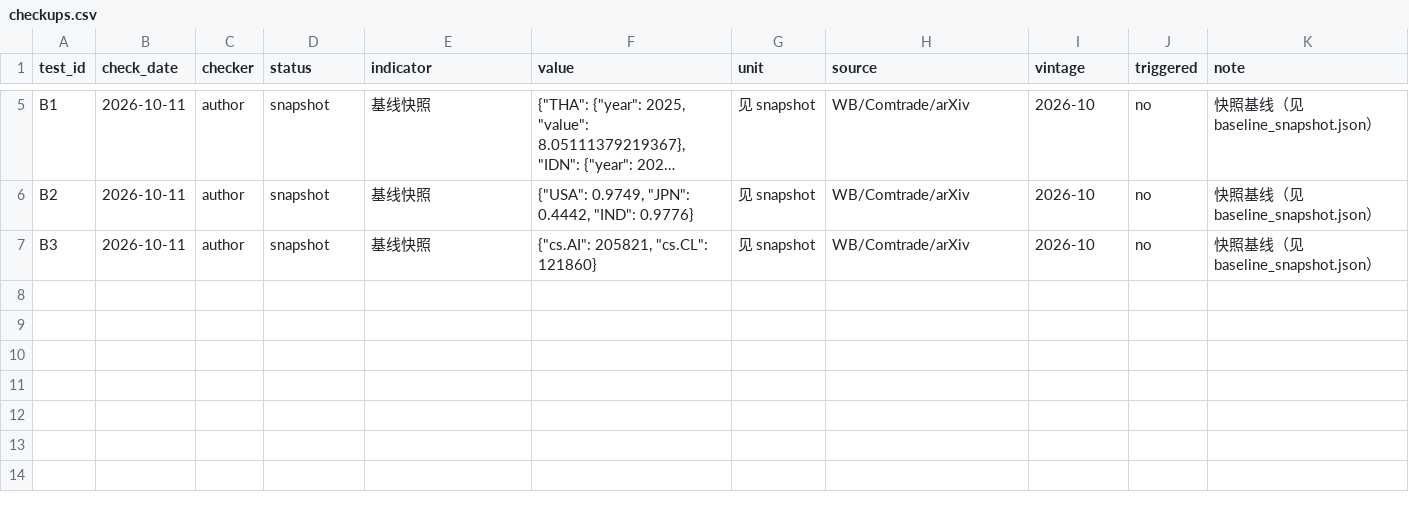
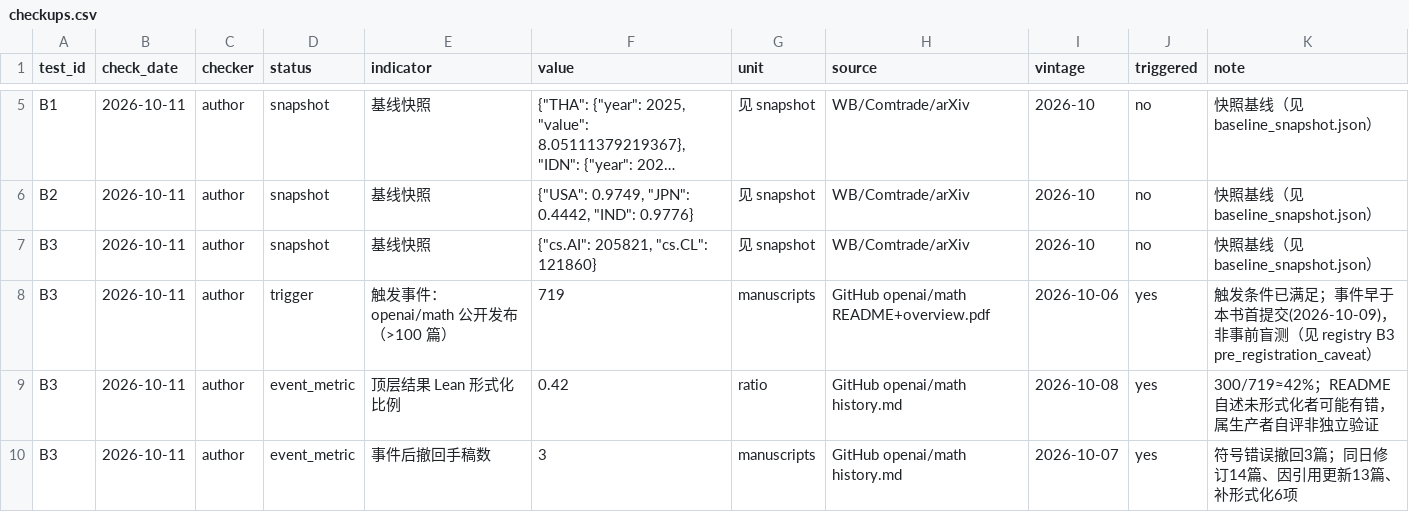
Before and after one commit to lyp0746/entropy-spiral, a CSV file: docs/preregistration/checkups.csv, drawn as a sheet; only a part is shown, gaps mark what is left out; long unchanged cells end in ….

```diff
--- a/docs/preregistration/checkups.csv
+++ b/docs/preregistration/checkups.csv
@@ -7 +7,4 @@ B2,2026-10-11,author,snapshot,基线快照,"{""USA"": 0.9749, ""JPN"": 0.4442, "
 B3,2026-10-11,author,snapshot,基线快照,"{""cs.AI"": 205821, ""cs.CL"": 121860}",见 snapshot,WB/Comtrade/arXiv,2026-10,no,快照基线（见 baseline_snapshot.json）
+B3,2026-10-11,author,trigger,触发事件：openai/math 公开发布（>100 篇）,719,manuscripts,GitHub openai/math README+overview.pdf,2026-10-06,yes,触发条件已满足；事件早于本书首提交(2026-10-09)，非事前盲测（见 registry B3 pre_registration_caveat）
+B3,2026-10-11,author,event_metric,顶层结果 Lean 形式化比例,0.42,ratio,GitHub openai/math history.md,2026-10-08,yes,300/719≈42%；README 自述未形式化者可能有错，属生产者自评非独立验证
+B3,2026-10-11,author,event_metric,事件后撤回手稿数,3,manuscripts,GitHub openai/math history.md,2026-10-07,yes,符号错误撤回3篇；同日修订14篇、因引用更新13篇、补形式化6项
```
Also changed, not shown: 40 other files.
